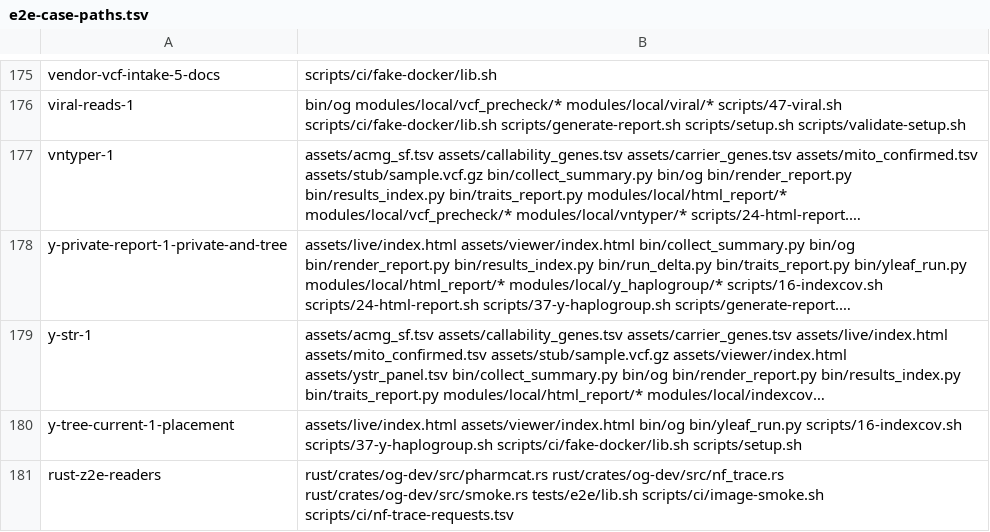
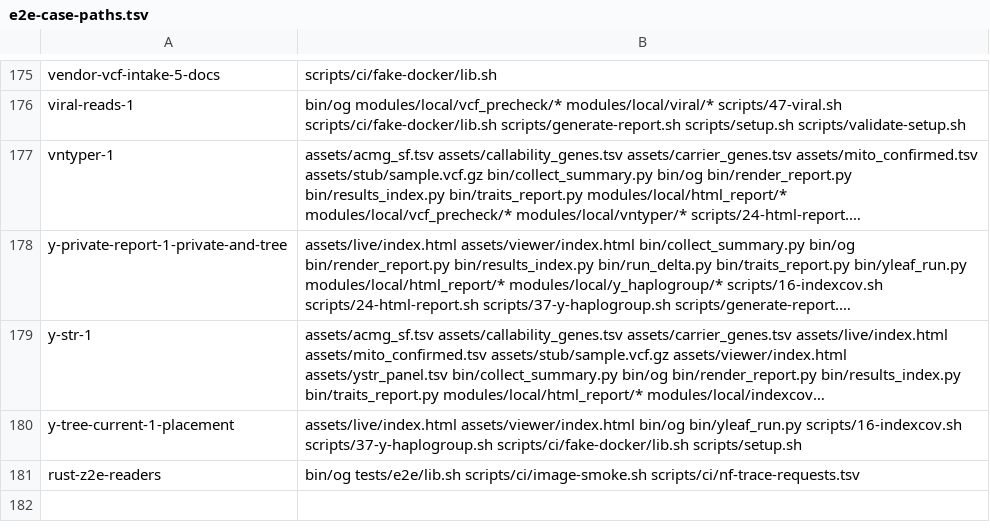
Before and after one commit to GeiserX/OwnGenome, a TSV file: scripts/ci/e2e-case-paths.tsv, drawn as a sheet; only a part is shown, gaps mark what is left out; long unchanged cells end in …; the diff names each change by its address in the sheet, - before the commit and + after, or states it on an @@ line.

Commit message:
test(ci): prove the migrated readers against archived controls
Bead: pgp-bs9u.38

```diff
--- a/scripts/ci/e2e-case-paths.tsv
+++ b/scripts/ci/e2e-case-paths.tsv
-B181: rust/crates/og-dev/src/pharmcat.rs rust/crates/og-dev/src/nf_trace.rs rust/crates/og-dev/src/smoke.rs tests/e2e/lib.sh scripts/ci/image-smoke.sh…
+B181: bin/og tests/e2e/lib.sh scripts/ci/image-smoke.sh…
```
Also changed, not shown: 20 other files.
